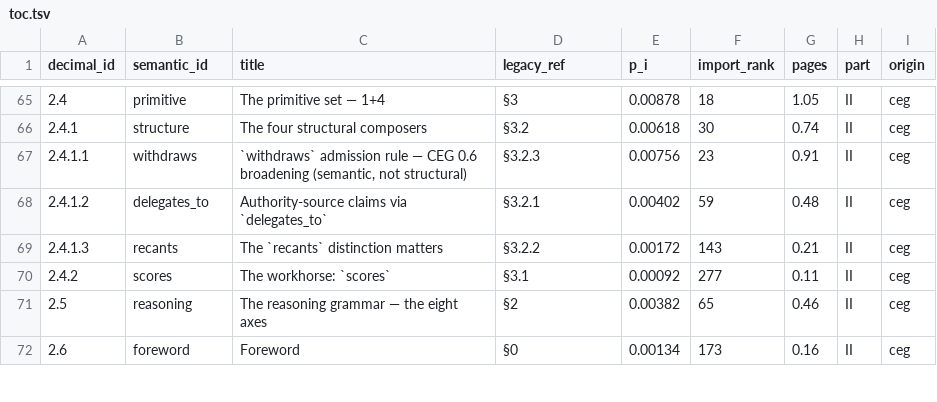
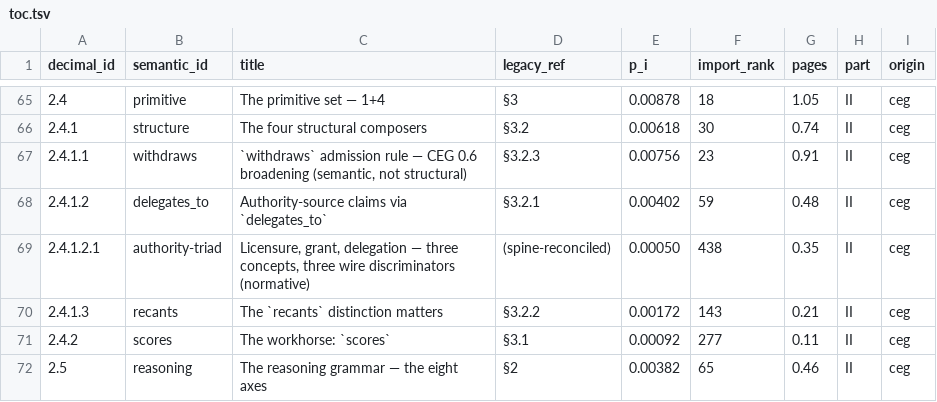
Before and after one commit to CIRISAI/CIRISConstitution, a TSV file: constitution/toc.tsv, drawn as a sheet; only a part is shown, gaps mark what is left out; the shorter side is filled out with more unchanged rows.

```diff
--- a/constitution/toc.tsv
+++ b/constitution/toc.tsv
@@ -68,2 +68,3 @@ decimal_id	semantic_id	title	legacy_ref	p_i	import_rank	pages	part	origin
 2.4.1.2	delegates_to	Authority-source claims via `delegates_to`	§3.2.1	0.00402	59	0.48	II	ceg
+2.4.1.2.1	authority-triad	Licensure, grant, delegation — three concepts, three wire discriminators (normative)	(spine-reconciled)	0.00050	438	0.35	II	ceg
 2.4.1.3	recants	The `recants` distinction matters	§3.2.2	0.00172	143	0.21	II	ceg
```
Also changed, not shown: constitution/claims.tsv, 8 other files.
